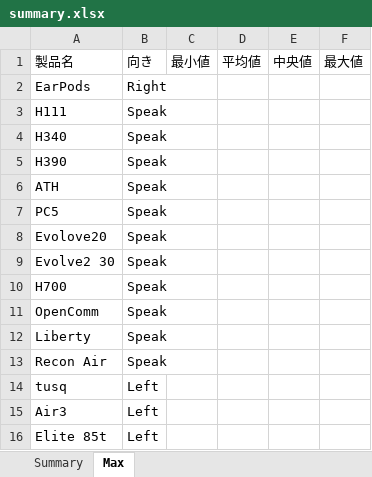
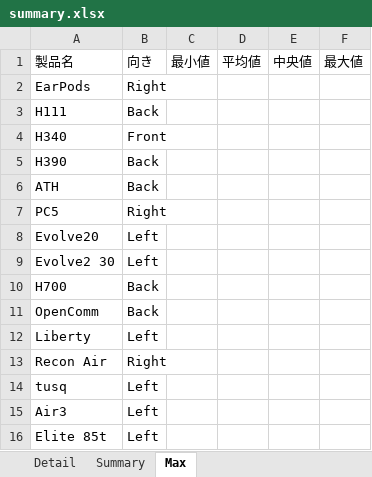
Before and after one commit to nuitsjp/MicrophoneLevelLogger, an Excel workbook: 20230212/Remote/summary.xlsx, sheet Max, drawn as a sheet; values as stored, in another font and other column widths than the file's, no borders; removed rows and columns are numbered as before the commit, all else as after; the diff names each change by its address in the sheet, - before the commit and + after, or states it on an @@ line.

```diff
--- a/20230212/Remote/summary.xlsx (sheet Max)
+++ b/20230212/Remote/summary.xlsx (sheet Max)
+sheet tab: Detail
-B3: Speak
+B3: Back
-B4: Speak
+B4: Front
-B5:B6: Speak
+B5:B6: Back
-B7: Speak
+B7: Right
-row 8: Evolove20 | Speak
+row 8: Evolve20 | Left
-B9: Speak
+B9: Left
-B10:B11: Speak
+B10:B11: Back
-B12: Speak
+B12: Left
-B13: Speak
+B13: Right
```
Also changed, not shown: sheet Summary, 37 other files.
